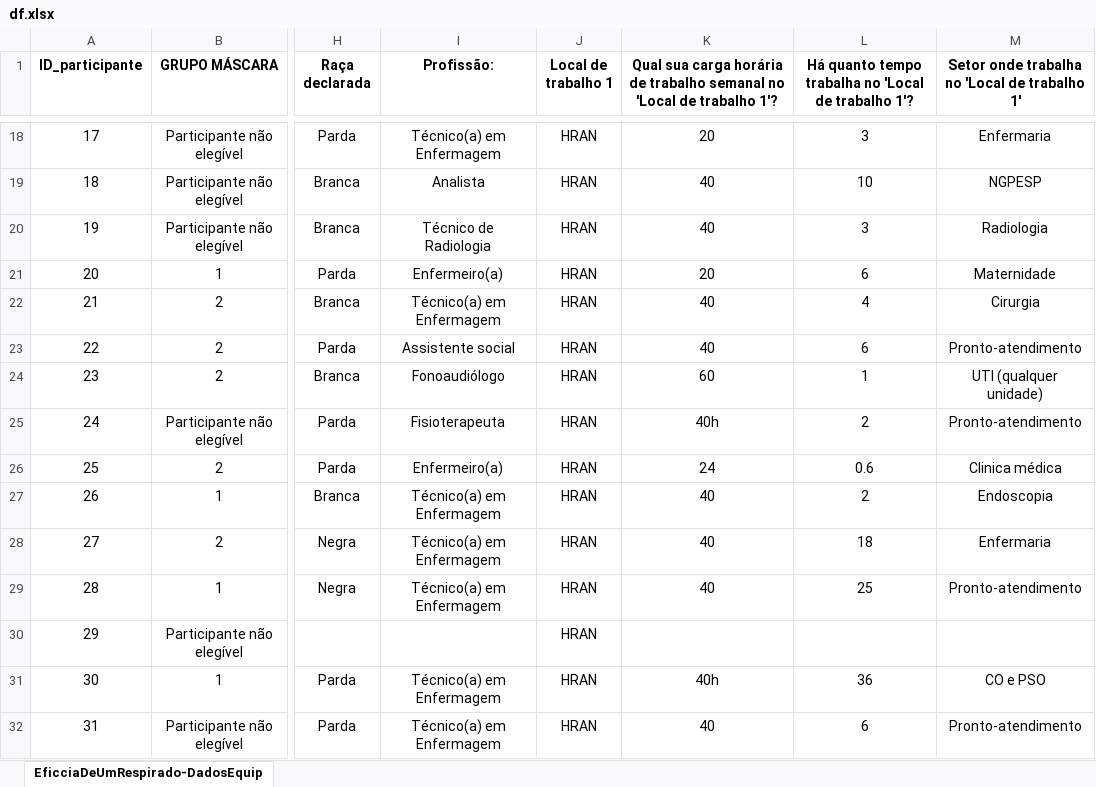
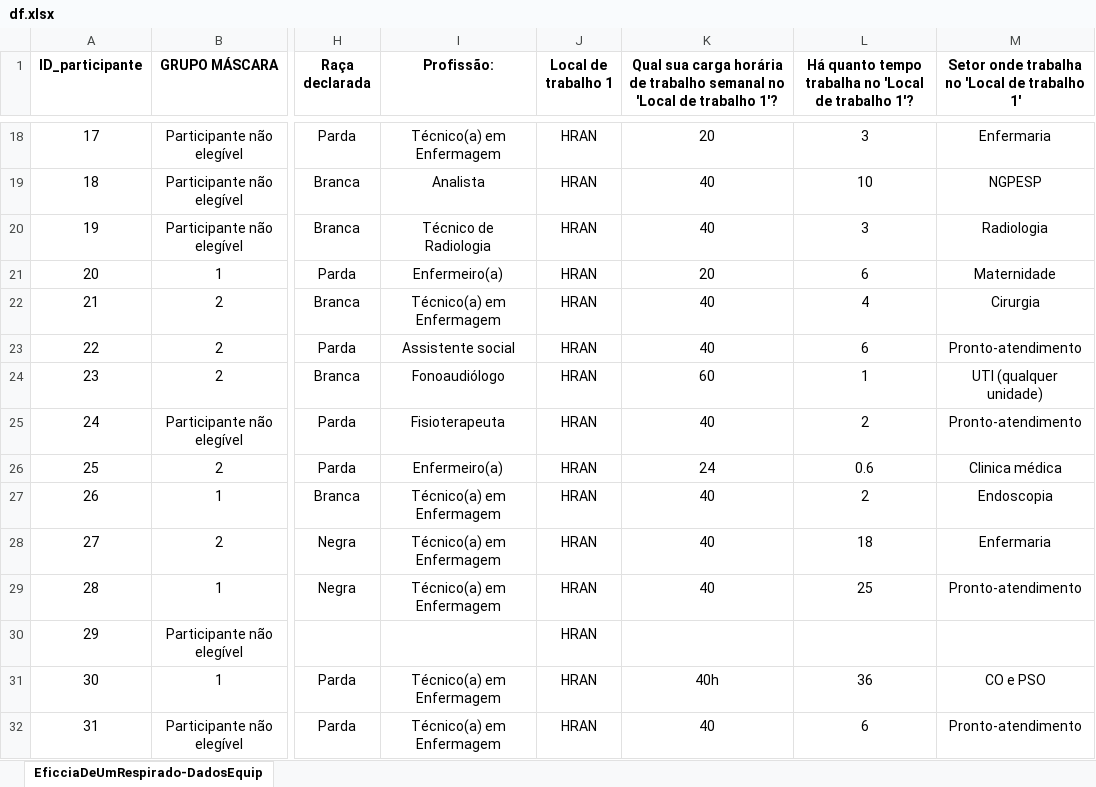
Before and after one commit to Projetos-ESTAT/PF230003-VESTA, an Excel workbook: banco/df.xlsx, sheet EficciaDeUmRespirado-DadosEquip, drawn as a sheet; only a part is shown, gaps mark what is left out; values as stored, in another font and other column widths than the file's, no borders; the diff names each change by its address in the sheet, - before the commit and + after, or states it on an @@ line.

```diff
--- a/banco/df.xlsx (sheet EficciaDeUmRespirado-DadosEquip)
+++ b/banco/df.xlsx (sheet EficciaDeUmRespirado-DadosEquip)
-K25: 40h
+K25: 40
```
Also changed, not shown: 1 other file.
